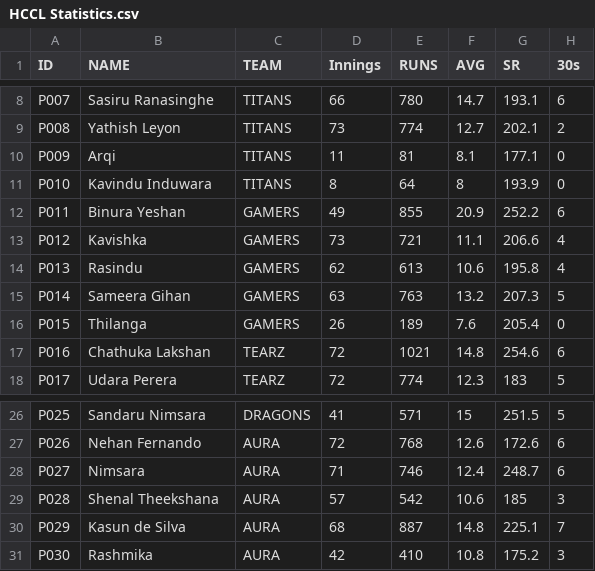
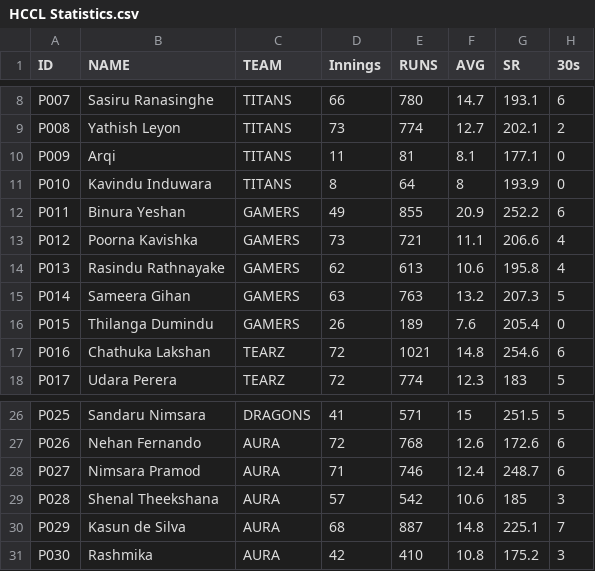
Before and after one commit to KavinduKasthurirathne/live-auctions, a CSV file: docs/HCCL Player Stats/HCCL Statistics.csv, drawn as a sheet; only a part is shown, gaps mark what is left out; the diff names each change by its address in the sheet, - before the commit and + after, or states it on an @@ line.

```diff
--- a/docs/HCCL Player Stats/HCCL Statistics.csv
+++ b/docs/HCCL Player Stats/HCCL Statistics.csv
-B13 (NAME): Kavishka
+B13 (NAME): Poorna Kavishka
-B14 (NAME): Rasindu
+B14 (NAME): Rasindu Rathnayake
-B16 (NAME): Thilanga
+B16 (NAME): Thilanga Dumindu
-B28 (NAME): Nimsara
+B28 (NAME): Nimsara Pramod
```
Also changed, not shown: 4 other files.
